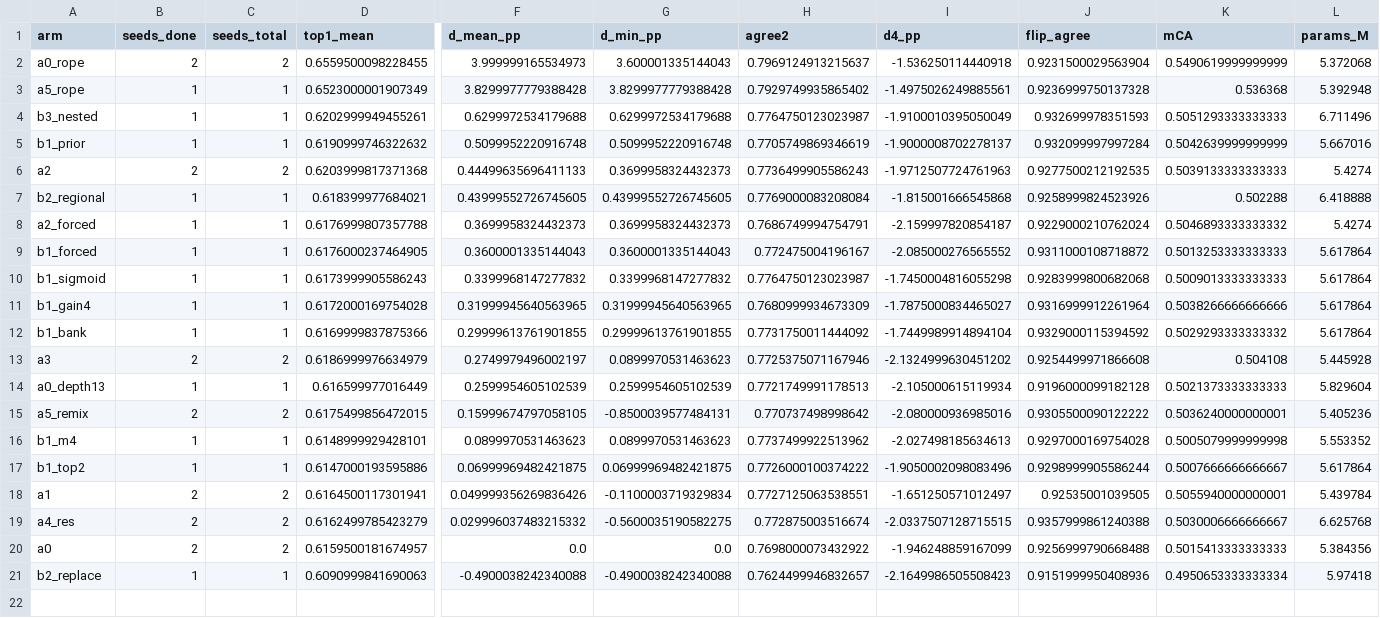
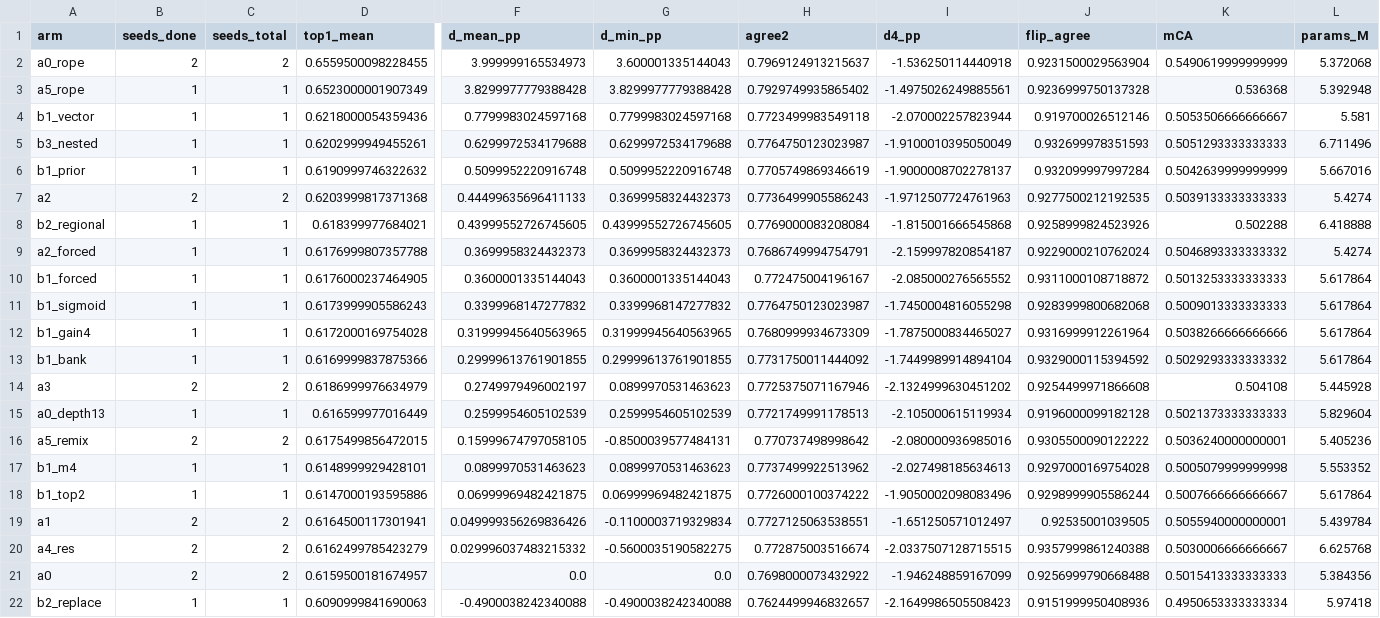
Before and after one commit to rmamane/querent, a CSV file: reports/mps_screening.csv, drawn as a sheet; only a part is shown, gaps mark what is left out; rows hold the shown columns only; the diff names each change by its address in the sheet, - before the commit and + after, or states it on an @@ line.

Commit message:
reports: auto-update mps screening table

```diff
--- a/reports/mps_screening.csv
+++ b/reports/mps_screening.csv
+row 4: b1_vector | 1 | 1 | 0.6218000054359436 | 0.7799983024597168 | 0.7799983024597168 | 0.7723499983549118 | -2.070002257823944 | 0.919700026512146 | 0.5053506666666667 | 5.581
```
Also changed, not shown: 2 other files.
